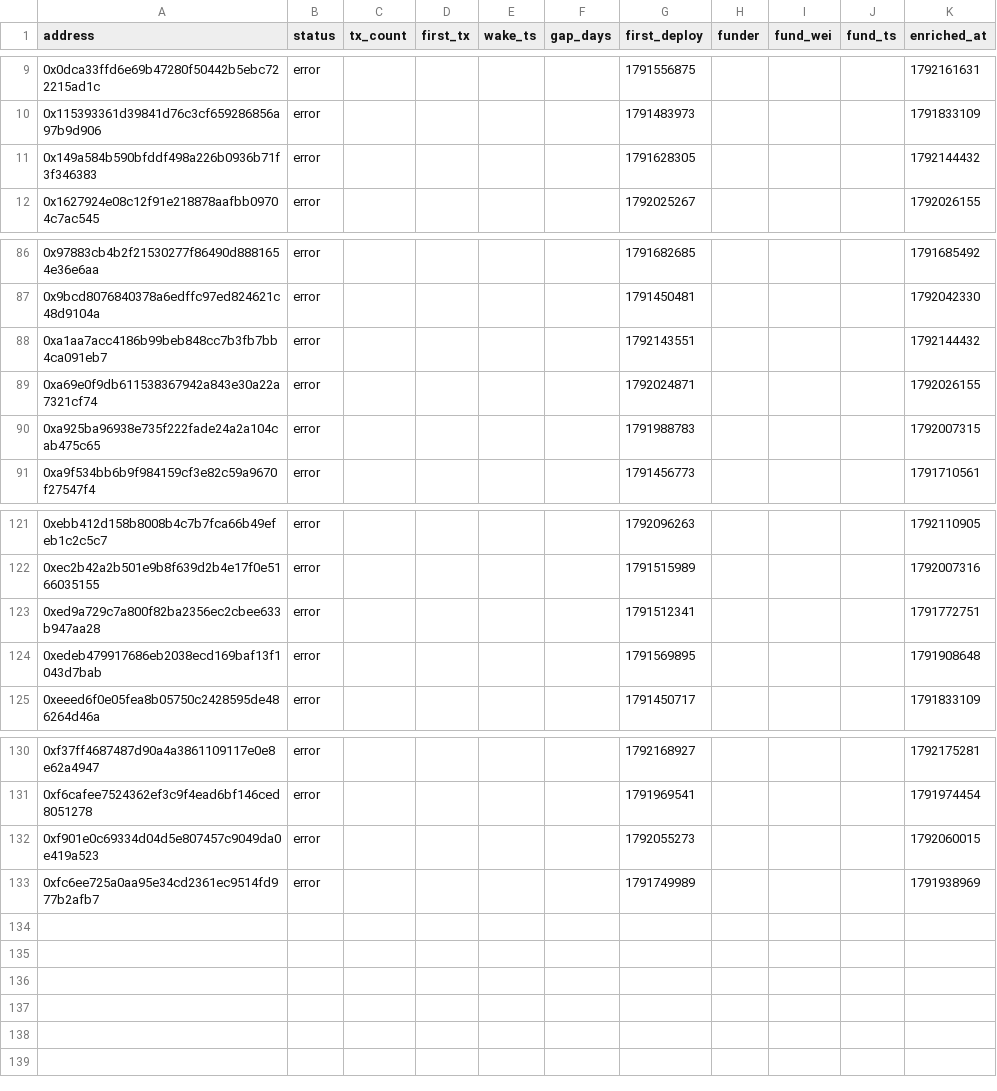
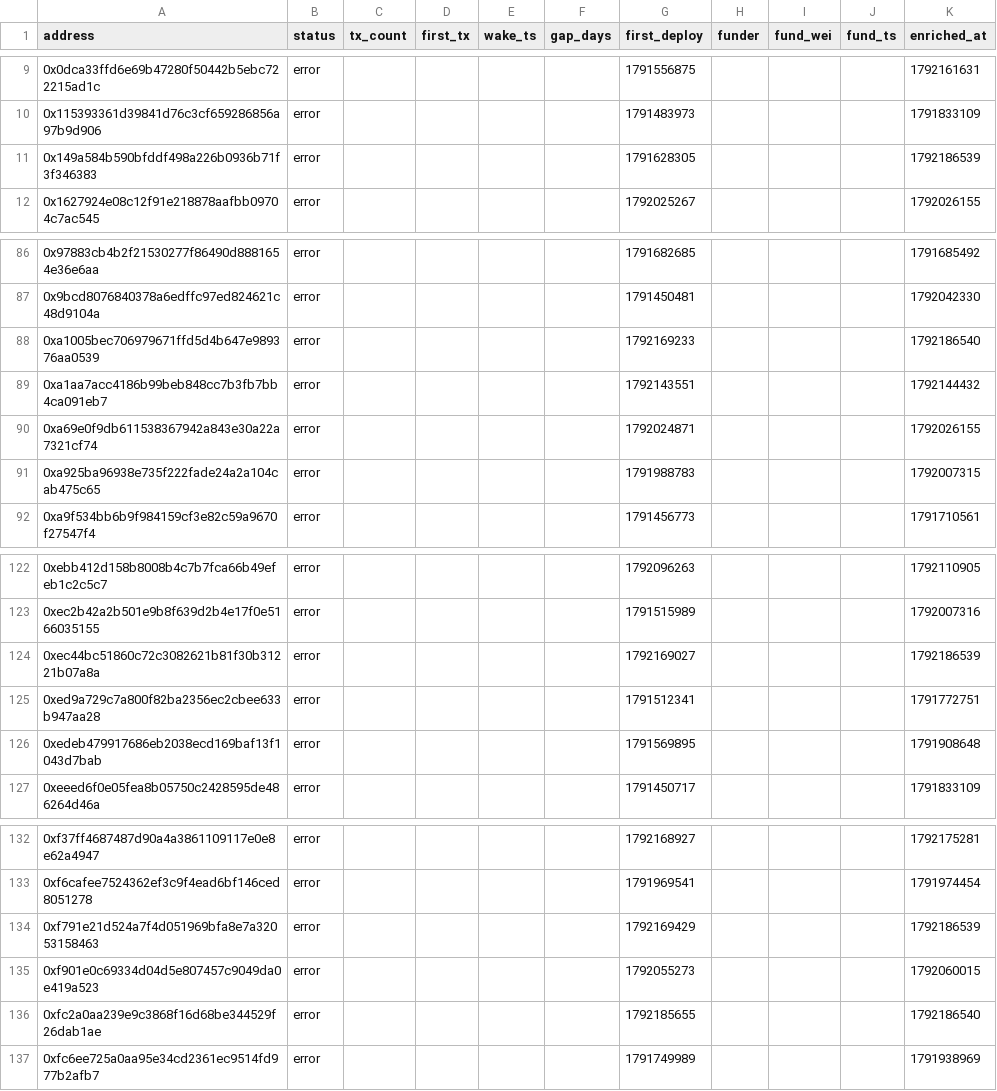
Before and after one commit to ashil13/early-hunter, a CSV file: data/wallets.csv, drawn as a sheet; only a part is shown, gaps mark what is left out.

Commit message:
update data

```diff
--- a/data/wallets.csv
+++ b/data/wallets.csv
@@ -10,3 +10,3 @@ address,status,tx_count,first_tx,wake_ts,gap_days,first_deploy,funder,fund_wei,f
 0x115393361d39841d76c3cf659286856a97b9d906,error,,,,,1791483973,,,,1791833109
-0x149a584b590bfddf498a226b0936b71f3f346383,error,,,,,1791628305,,,,1792144432
+0x149a584b590bfddf498a226b0936b71f3f346383,error,,,,,1791628305,,,,1792186539
 0x1627924e08c12f91e218878aafbb09704c7ac545,error,,,,,1792025267,,,,1792026155
@@ -87,2 +87,3 @@ address,status,tx_count,first_tx,wake_ts,gap_days,first_deploy,funder,fund_wei,f
 0x9bcd8076840378a6edffc97ed824621c48d9104a,error,,,,,1791450481,,,,1792042330
+0xa1005bec706979671ffd5d4b647e989376aa0539,error,,,,,1792169233,,,,1792186540
 0xa1aa7acc4186b99beb848cc7b3fb7bb4ca091eb7,error,,,,,1792143551,,,,1792144432
@@ -122,2 +123,3 @@ address,status,tx_count,first_tx,wake_ts,gap_days,first_deploy,funder,fund_wei,f
 0xec2b42a2b501e9b8f639d2b4e17f0e5166035155,error,,,,,1791515989,,,,1792007316
+0xec44bc51860c72c3082621b81f30b31221b07a8a,error,,,,,1792169027,,,,1792186539
 0xed9a729c7a800f82ba2356ec2cbee633b947aa28,error,,,,,1791512341,,,,1791772751
@@ -131,3 +133,5 @@ address,status,tx_count,first_tx,wake_ts,gap_days,first_deploy,funder,fund_wei,f
 0xf6cafee7524362ef3c9f4ead6bf146ced8051278,error,,,,,1791969541,,,,1791974454
+0xf791e21d524a7f4d051969bfa8e7a32053158463,error,,,,,1792169429,,,,1792186539
 0xf901e0c69334d04d5e807457c9049da0e419a523,error,,,,,1792055273,,,,1792060015
+0xfc2a0aa239e9c3868f16d68be344529f26dab1ae,error,,,,,1792185655,,,,1792186540
 0xfc6ee725a0aa95e34cd2361ec9514fd977b2afb7,error,,,,,1791749989,,,,1791938969
```
Also changed, not shown: data/candidates_seen.csv, 3 other files.
